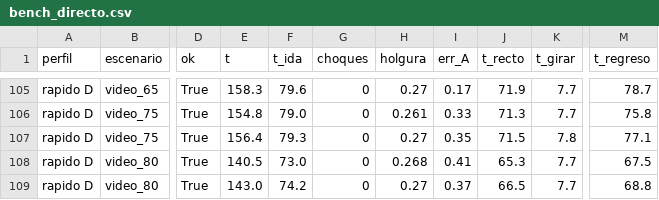
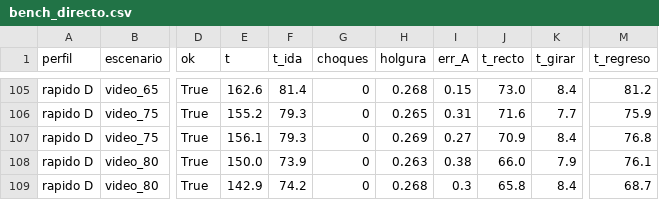
Before and after one commit to Tilinpro19/proyecto-vision-67, a CSV file: docs/bench_directo.csv, drawn as a sheet; only a part is shown, gaps mark what is left out; the diff covers the shown part only; the diff names each change by its address in the sheet, - before the commit and + after, or states it on an @@ line.

```diff
--- a/docs/bench_directo.csv
+++ b/docs/bench_directo.csv
-E105 (t): 158.3
+E105 (t): 162.6
-F105 (t_ida): 79.6
+F105 (t_ida): 81.4
-H105 (holgura): 0.27
+H105 (holgura): 0.268
-I105 (err_A): 0.17
+I105 (err_A): 0.15
-J105 (t_recto): 71.9
+J105 (t_recto): 73.0
-K105 (t_girar): 7.7
+K105 (t_girar): 8.4
-M105 (t_regreso): 78.7
+M105 (t_regreso): 81.2
-E106 (t): 154.8
+E106 (t): 155.2
-F106 (t_ida): 79.0
+F106 (t_ida): 79.3
-H106 (holgura): 0.261
+H106 (holgura): 0.265
-I106 (err_A): 0.33
+I106 (err_A): 0.31
-J106 (t_recto): 71.3
+J106 (t_recto): 71.6
-M106 (t_regreso): 75.8
+M106 (t_regreso): 75.9
-E107 (t): 156.4
+E107 (t): 156.1
-H107 (holgura): 0.27
+H107 (holgura): 0.269
-I107 (err_A): 0.35
+I107 (err_A): 0.27
-J107 (t_recto): 71.5
+J107 (t_recto): 70.9
-K107 (t_girar): 7.8
+K107 (t_girar): 8.4
-M107 (t_regreso): 77.1
+M107 (t_regreso): 76.8
-E108 (t): 140.5
+E108 (t): 150.0
-F108 (t_ida): 73.0
+F108 (t_ida): 73.9
-H108 (holgura): 0.268
+H108 (holgura): 0.263
-I108 (err_A): 0.41
+I108 (err_A): 0.38
-J108 (t_recto): 65.3
+J108 (t_recto): 66.0
-K108 (t_girar): 7.7
+K108 (t_girar): 7.9
-M108 (t_regreso): 67.5
+M108 (t_regreso): 76.1
-E109 (t): 143.0
+E109 (t): 142.9
-H109 (holgura): 0.27
+H109 (holgura): 0.268
-I109 (err_A): 0.37
+I109 (err_A): 0.3
-J109 (t_recto): 66.5
+J109 (t_recto): 65.8
-K109 (t_girar): 7.7
+K109 (t_girar): 8.4
-M109 (t_regreso): 68.8
+M109 (t_regreso): 68.7
```
Also changed, not shown: 47 edited cells elsewhere in this file, 3 other files.
